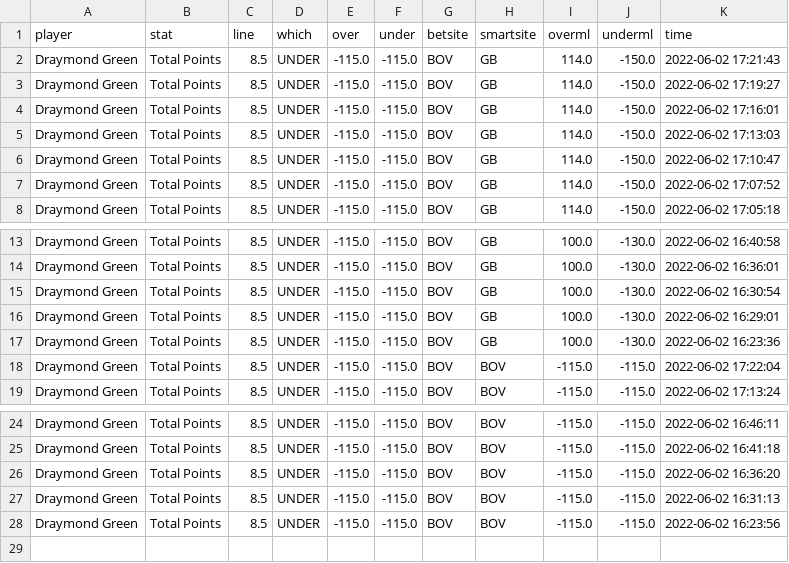
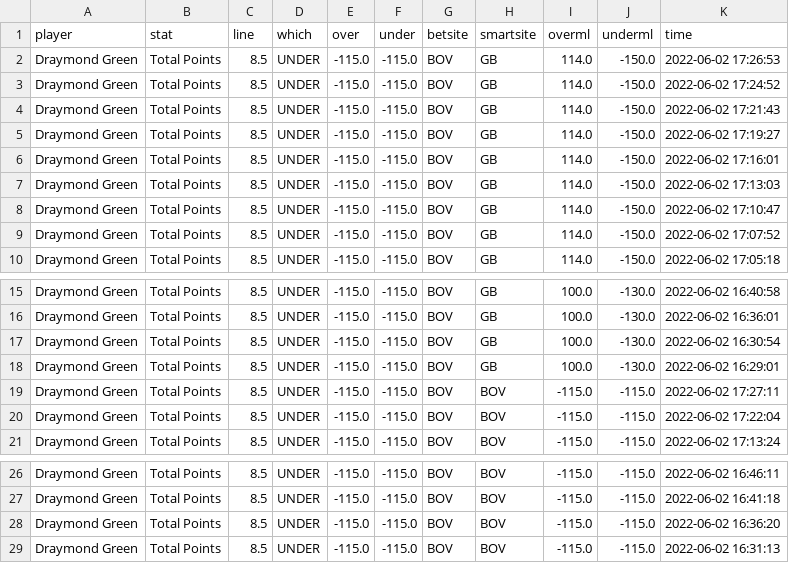
Before and after one commit to BShim92/Public, a CSV file: NBAPropsHistory.csv, drawn as a sheet; only a part is shown, gaps mark what is left out.

```diff
--- a/NBAPropsHistory.csv
+++ b/NBAPropsHistory.csv
@@ -1,2 +1,4 @@
 player,stat,line,which,over,under,betsite,smartsite,overml,underml,time
+Draymond Green,Total Points,8.5,UNDER,-115.0,-115.0,BOV,GB,114.0,-150.0,2022-06-02 17:26:53
+Draymond Green,Total Points,8.5,UNDER,-115.0,-115.0,BOV,GB,114.0,-150.0,2022-06-02 17:24:52
 Draymond Green,Total Points,8.5,UNDER,-115.0,-115.0,BOV,GB,114.0,-150.0,2022-06-02 17:21:43
@@ -16,3 +18,3 @@ Draymond Green,Total Points,8.5,UNDER,-115.0,-115.0,BOV,GB,100.0,-130.0,2022-06-
 Draymond Green,Total Points,8.5,UNDER,-115.0,-115.0,BOV,GB,100.0,-130.0,2022-06-02 16:29:01
-Draymond Green,Total Points,8.5,UNDER,-115.0,-115.0,BOV,GB,100.0,-130.0,2022-06-02 16:23:36
+Draymond Green,Total Points,8.5,UNDER,-115.0,-115.0,BOV,BOV,-115.0,-115.0,2022-06-02 17:27:11
 Draymond Green,Total Points,8.5,UNDER,-115.0,-115.0,BOV,BOV,-115.0,-115.0,2022-06-02 17:22:04
@@ -27,2 +29 @@ Draymond Green,Total Points,8.5,UNDER,-115.0,-115.0,BOV,BOV,-115.0,-115.0,2022-0
 Draymond Green,Total Points,8.5,UNDER,-115.0,-115.0,BOV,BOV,-115.0,-115.0,2022-06-02 16:31:13
-Draymond Green,Total Points,8.5,UNDER,-115.0,-115.0,BOV,BOV,-115.0,-115.0,2022-06-02 16:23:56
```
Also changed, not shown: NBAProps.csv, NBAPropsHistory_NoDupe.csv.
